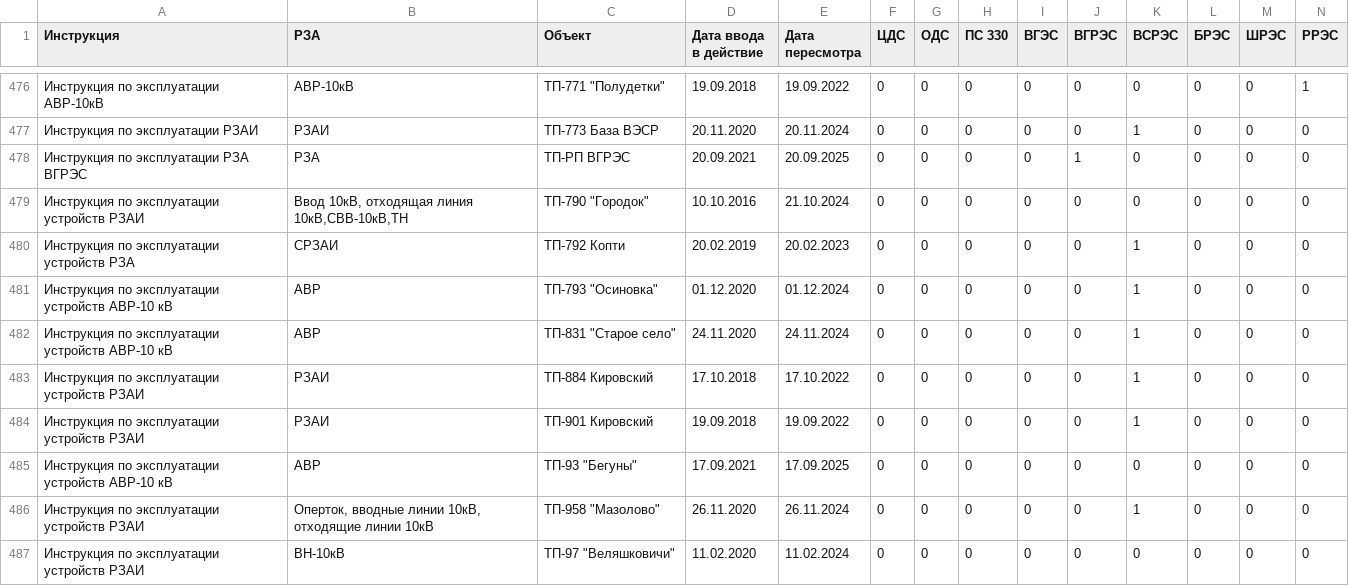
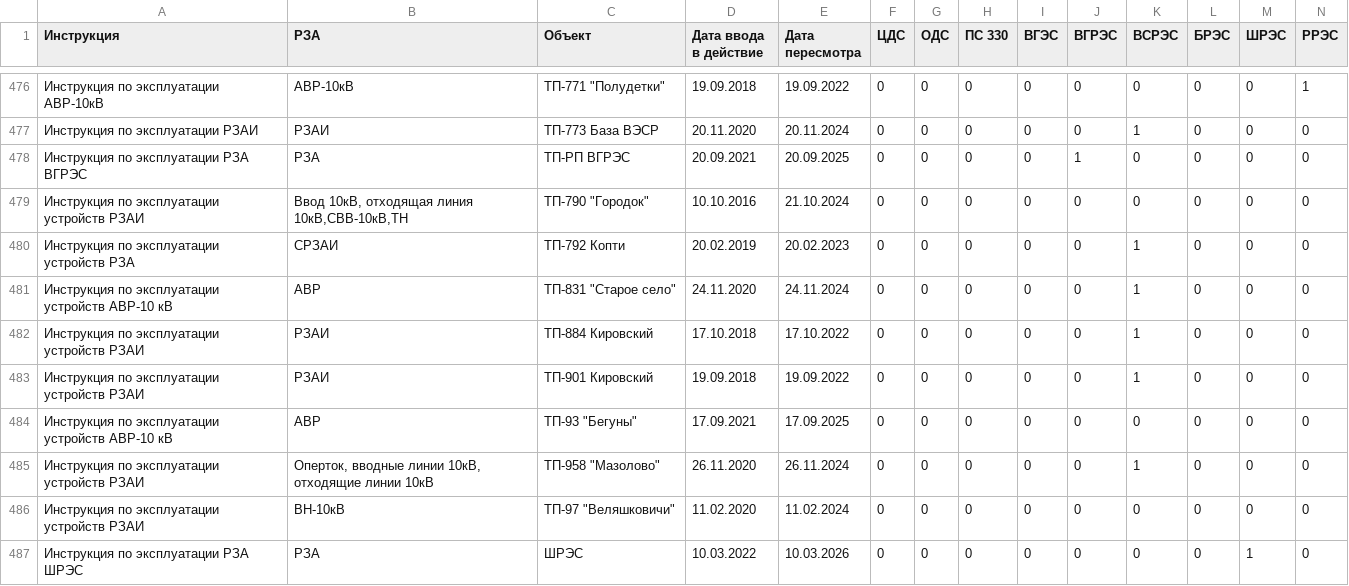
Before and after one commit to vicjan89/InfoRZA, a CSV file: docs/source/Перечни/Инструкции.csv, drawn as a sheet; only a part is shown, gaps mark what is left out; the shorter side is filled out with more unchanged rows; rows hold the shown columns only; the diff names each change by its address in the sheet, - before the commit and + after, or states it on an @@ line.

```diff
--- a/docs/source/Перечни/Инструкции.csv
+++ b/docs/source/Перечни/Инструкции.csv
-row 481: Инструкция по эксплуатации устройств АВР-10 кВ | АВР | ТП-793 "Осиновка" | 01.12.2020 | 01.12.2024 | 0 | 0 | 0 | 0 | 0 | 1 | 0 | 0 | 0
```
Also changed, not shown: 1 other file.
